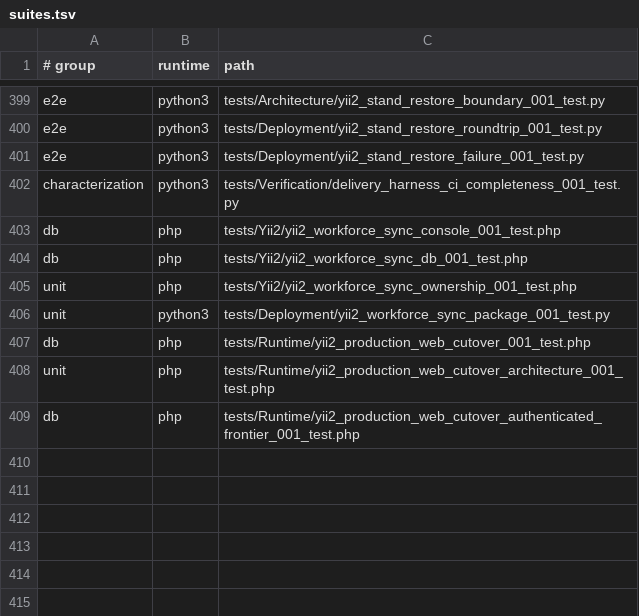
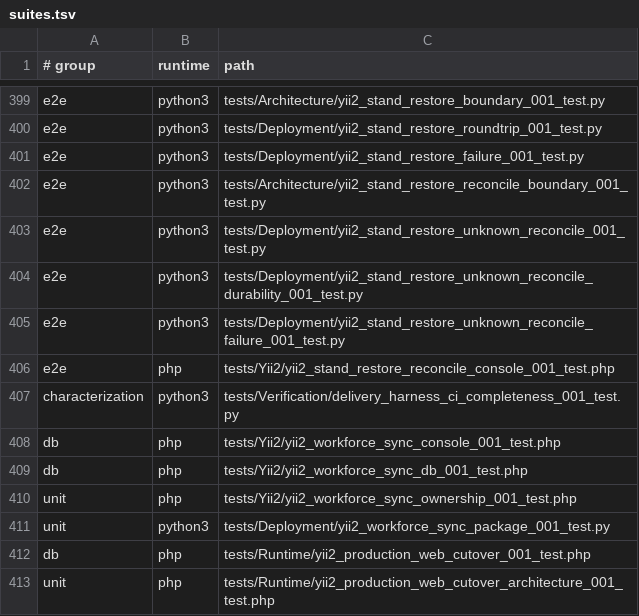
Before and after one commit to Antropophag/fmonitor-2, a TSV file: tools/verification/suites.tsv, drawn as a sheet; only a part is shown, gaps mark what is left out; the shorter side is filled out with more unchanged rows.

Commit message:
feat: reconcile unknown stand restore

```diff
--- a/tools/verification/suites.tsv
+++ b/tools/verification/suites.tsv
@@ -401,2 +401,7 @@ e2e	python3	tests/Deployment/yii2_stand_restore_roundtrip_001_test.py
 e2e	python3	tests/Deployment/yii2_stand_restore_failure_001_test.py
+e2e	python3	tests/Architecture/yii2_stand_restore_reconcile_boundary_001_test.py
+e2e	python3	tests/Deployment/yii2_stand_restore_unknown_reconcile_001_test.py
+e2e	python3	tests/Deployment/yii2_stand_restore_unknown_reconcile_durability_001_test.py
+e2e	python3	tests/Deployment/yii2_stand_restore_unknown_reconcile_failure_001_test.py
+e2e	php	tests/Yii2/yii2_stand_restore_reconcile_console_001_test.php
 characterization	python3	tests/Verification/delivery_harness_ci_completeness_001_test.py
```
Also changed, not shown: 21 other files.
